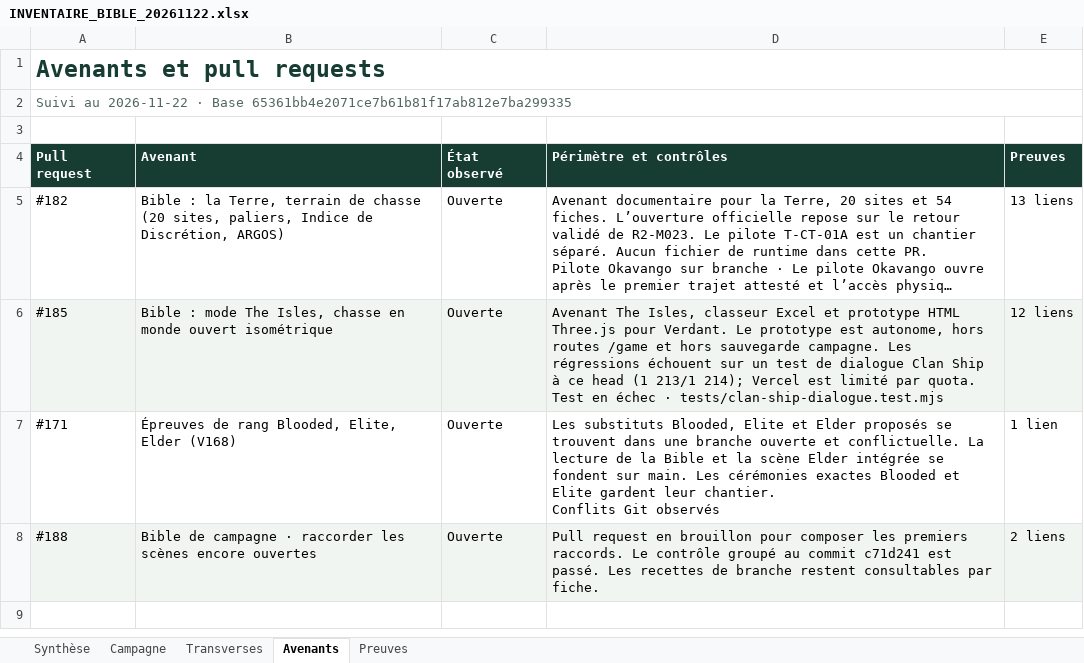
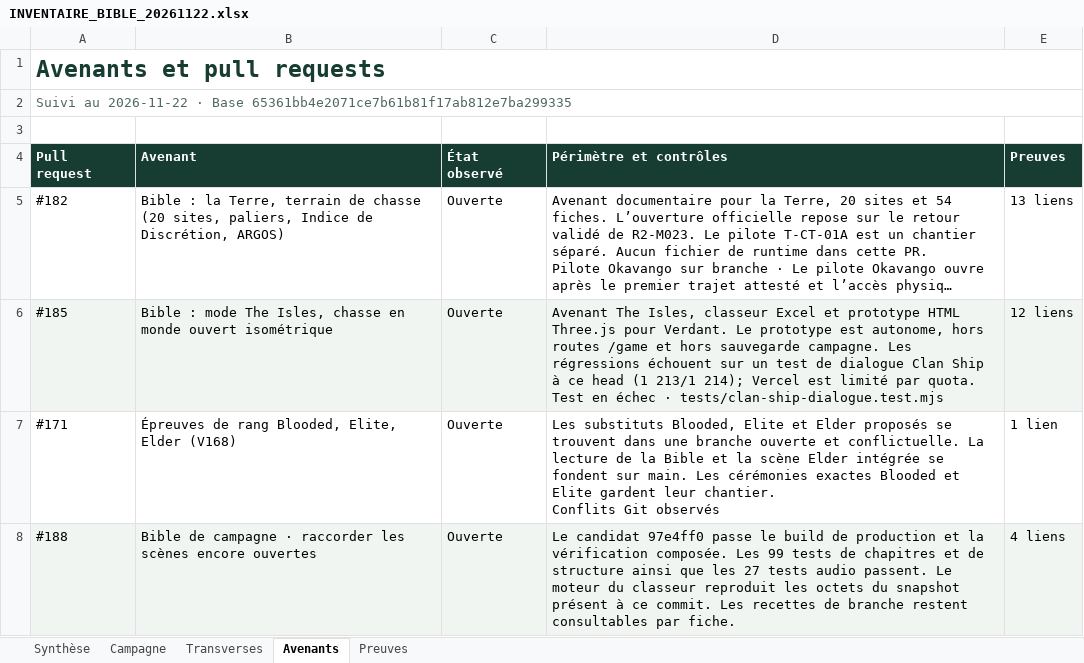
Before and after one commit to darknigthmare/yautja-la-longue-chasse, an Excel workbook: production/INVENTAIRE_BIBLE_20261122.xlsx, sheet Avenants, drawn as a sheet; long unchanged cells end in …; values as stored, in another font and other column widths than the file's, no borders; the diff names each change by its address in the sheet, - before the commit and + after, or states it on an @@ line.

Commit message:
Record verified Bible chapters, original audio and integration evidence

```diff
--- a/production/INVENTAIRE_BIBLE_20261122.xlsx (sheet Avenants)
+++ b/production/INVENTAIRE_BIBLE_20261122.xlsx (sheet Avenants)
-D8 (Périmètre et contrôles): Pull request en brouillon pour composer les premiers raccords. Le contrôle groupé au commit c71d241 est passé. Les recettes…
+D8 (Périmètre et contrôles): Le candidat 97e4ff0 passe le build de production et la vérification composée. Les 99 tests de chapitres et de structure ainsi que les 27 tests audio passent. Le moteur du classeur reproduit les octets du snapshot présent à ce commit. Les recettes…
-E8 (Preuves): 2 liens
+E8 (Preuves): 4 liens
```
Also changed, not shown: sheet Preuves, sheet Campagne, sheet Transverses, sheet Synthèse, 3 other files.
